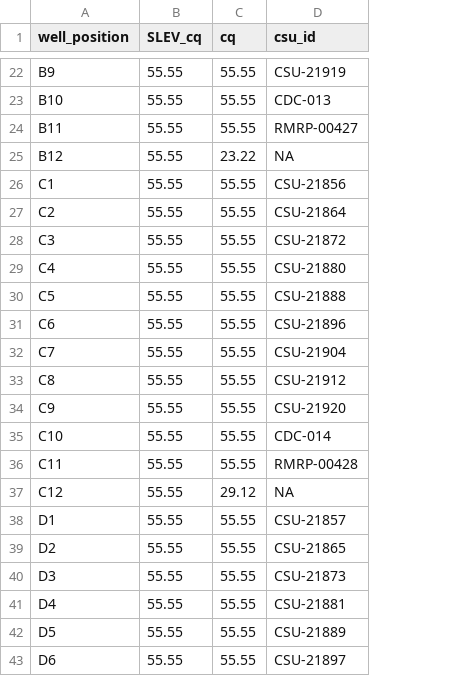
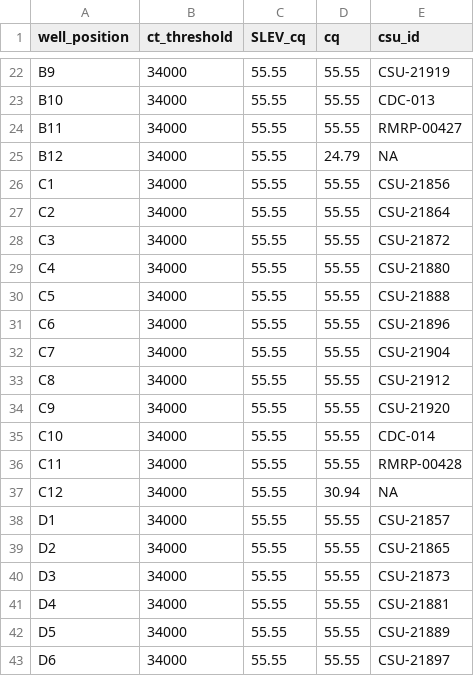
Before and after one commit to rtobiaskoch/wnv-ss-wkly_report, a CSV file: data_mid/y2024_w25_platemap.csv, drawn as a sheet; only a part is shown, gaps mark what is left out; addresses are those after the commit; the diff covers the shown part only; the diff names each change by its address in the sheet, - before the commit and + after, or states it on an @@ line.

```diff
--- a/data_mid/y2024_w25_platemap.csv
+++ b/data_mid/y2024_w25_platemap.csv
+column B (ct_threshold), rows 22-43: all 34000
-D25 (cq): 23.22
+D25 (cq): 24.79
-D37 (cq): 29.12
+D37 (cq): 30.94
```
Also changed, not shown: 8 edited cells elsewhere in this file, data_mid/y2024_w25_abundance.csv, data_mid/y2024_w25_vdci_cdc.csv, 38 other files.
